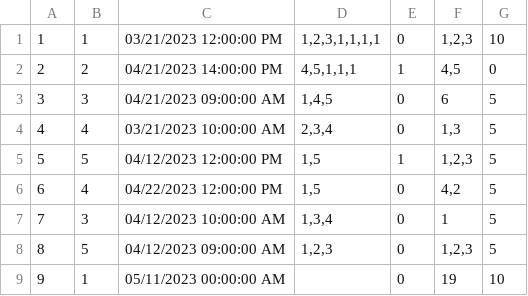
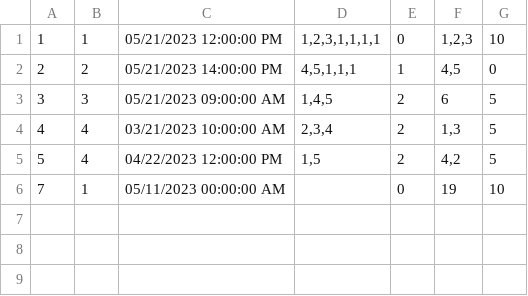
Before and after one commit to andjela-r/SIMS-HCI-Project, a CSV file: InitialProject/InitialProject/Resources/Data/tourAppointments.csv, drawn as a sheet.

```diff
--- a/InitialProject/InitialProject/Resources/Data/tourAppointments.csv
+++ b/InitialProject/InitialProject/Resources/Data/tourAppointments.csv
@@ -1,9 +1,6 @@
-1|1|03/21/2023 12:00:00 PM|1,2,3,1,1,1,1|0|1,2,3|10
-2|2|04/21/2023 14:00:00 PM|4,5,1,1,1|1|4,5|0
-3|3|04/21/2023 09:00:00 AM|1,4,5|0|6|5
-4|4|03/21/2023 10:00:00 AM|2,3,4|0|1,3|5
-5|5|04/12/2023 12:00:00 PM|1,5|1|1,2,3|5
-6|4|04/22/2023 12:00:00 PM|1,5|0|4,2|5
-7|3|04/12/2023 10:00:00 AM|1,3,4|0|1|5
-8|5|04/12/2023 09:00:00 AM|1,2,3|0|1,2,3|5
-9|1|05/11/2023 00:00:00 AM||0|19|10
+1|1|05/21/2023 12:00:00 PM|1,2,3,1,1,1,1|0|1,2,3|10
+2|2|05/21/2023 14:00:00 PM|4,5,1,1,1|1|4,5|0
+3|3|05/21/2023 09:00:00 AM|1,4,5|2|6|5
+4|4|03/21/2023 10:00:00 AM|2,3,4|2|1,3|5
+5|4|04/22/2023 12:00:00 PM|1,5|2|4,2|5
+7|1|05/11/2023 00:00:00 AM||0|19|10
```
Also changed, not shown: InitialProject/InitialProject/Resources/Data/keyPoints.csv, InitialProject/InitialProject/Resources/Data/tours.csv, 27 other files.
